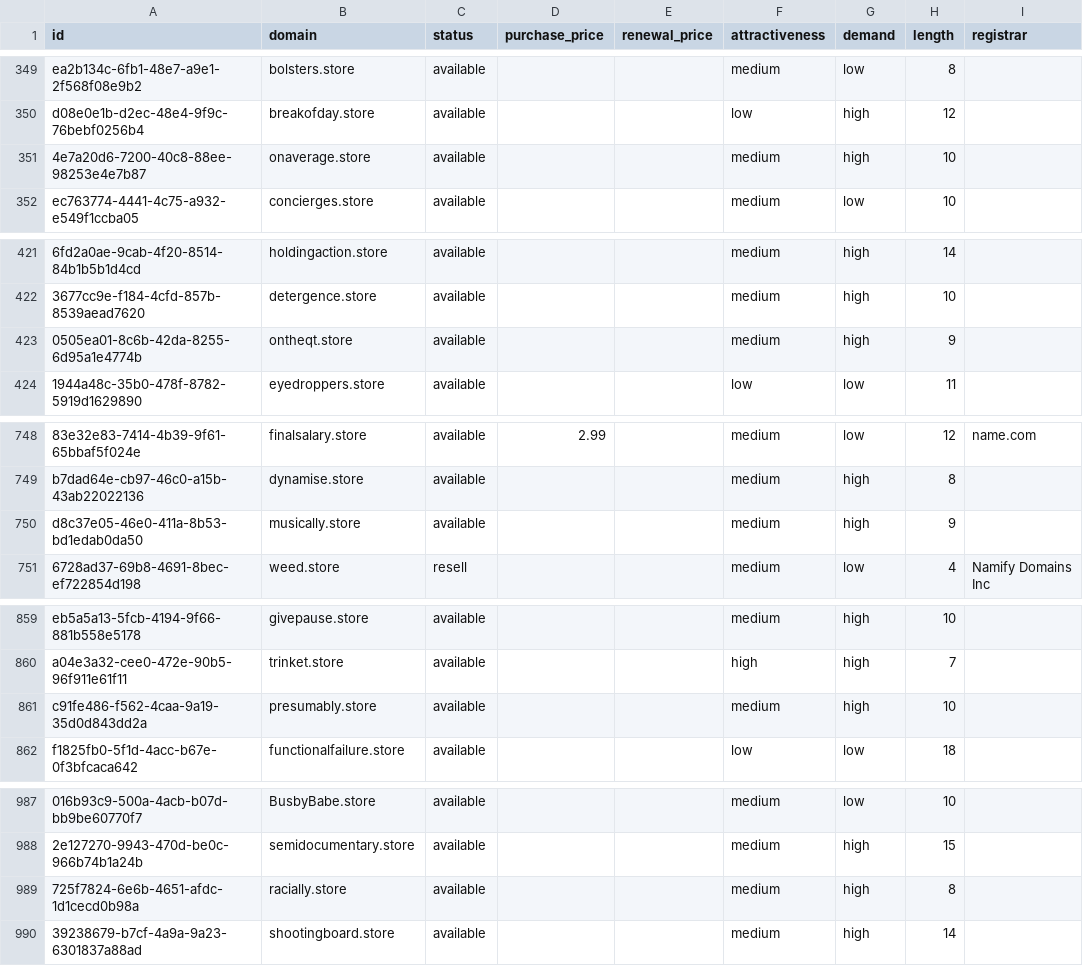
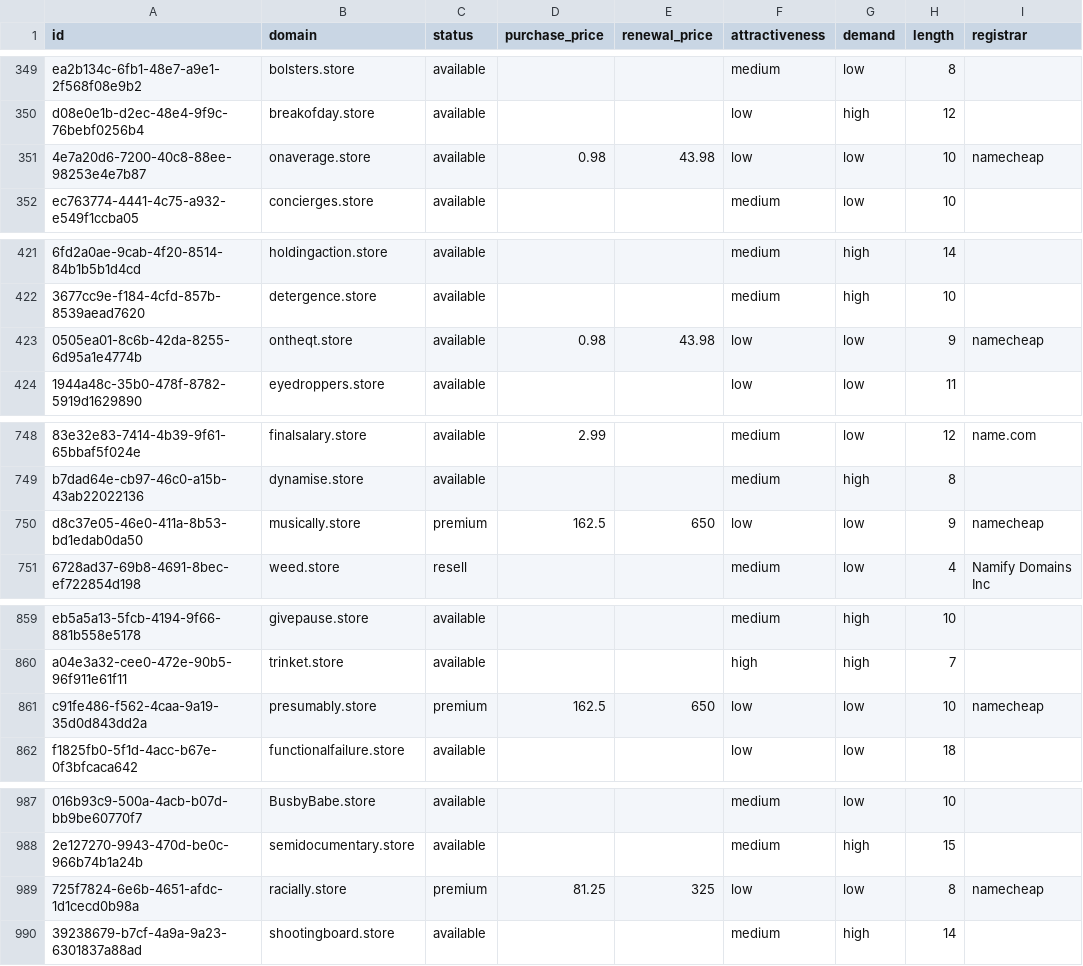
Before and after one commit to UniqueDomains/store-oneword-domains, a CSV file: store.csv, drawn as a sheet; only a part is shown, gaps mark what is left out; the diff covers the shown part only; the diff names each change by its address in the sheet, - before the commit and + after, or states it on an @@ line.

Commit message:
Domains update

```diff
--- a/store.csv
+++ b/store.csv
-D351 (purchase_price): (empty)
+D351 (purchase_price): 0.98
-E351 (renewal_price): (empty)
+E351 (renewal_price): 43.98
-F351 (attractiveness): medium
+F351 (attractiveness): low
-G351 (demand): high
+G351 (demand): low
-I351 (registrar): (empty)
+I351 (registrar): namecheap
-D423 (purchase_price): (empty)
+D423 (purchase_price): 0.98
-E423 (renewal_price): (empty)
+E423 (renewal_price): 43.98
-F423 (attractiveness): medium
+F423 (attractiveness): low
-G423 (demand): high
+G423 (demand): low
-I423 (registrar): (empty)
+I423 (registrar): namecheap
-C750 (status): available
+C750 (status): premium
-D750 (purchase_price): (empty)
+D750 (purchase_price): 162.5
-E750 (renewal_price): (empty)
+E750 (renewal_price): 650
-F750 (attractiveness): medium
+F750 (attractiveness): low
-G750 (demand): high
+G750 (demand): low
-I750 (registrar): (empty)
+I750 (registrar): namecheap
-C861 (status): available
+C861 (status): premium
-D861 (purchase_price): (empty)
+D861 (purchase_price): 162.5
-E861 (renewal_price): (empty)
+E861 (renewal_price): 650
-F861 (attractiveness): medium
+F861 (attractiveness): low
-G861 (demand): high
+G861 (demand): low
-I861 (registrar): (empty)
+I861 (registrar): namecheap
-C989 (status): available
+C989 (status): premium
-D989 (purchase_price): (empty)
+D989 (purchase_price): 81.25
-E989 (renewal_price): (empty)
+E989 (renewal_price): 325
-F989 (attractiveness): medium
+F989 (attractiveness): low
-G989 (demand): high
+G989 (demand): low
-I989 (registrar): (empty)
+I989 (registrar): namecheap
```
Also changed, not shown: 15 edited cells elsewhere in this file, 4 other files.
